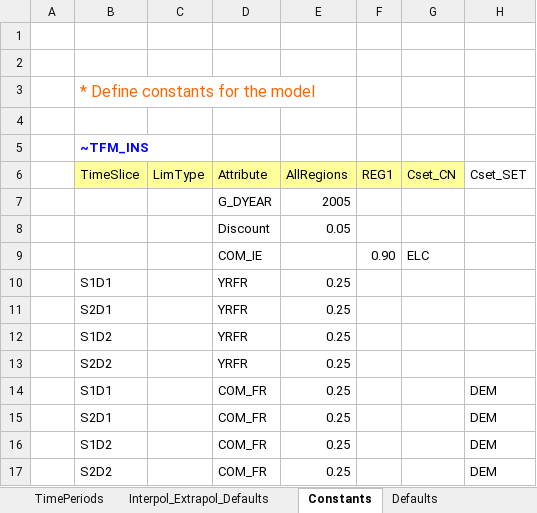
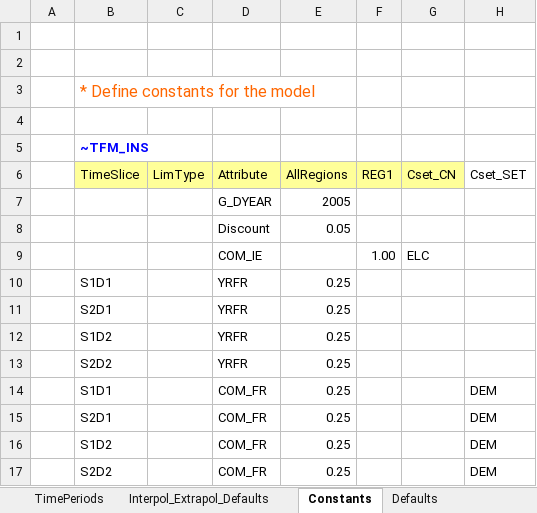
Before and after one commit to kanors-emr/Veda_TIMES_OSeMOSYS_demo1, an Excel workbook: SysSettings.xlsx, sheet Constants, drawn as a sheet; values as stored, in another font and other column widths than the file's, no borders; charts and pictures not drawn; the diff names each change by its address in the sheet, - before the commit and + after, or states it on an @@ line.

```diff
--- a/SysSettings.xlsx (sheet Constants)
+++ b/SysSettings.xlsx (sheet Constants)
-F9 (REG1): 0.90
+F9 (REG1): 1.00
```
Also changed, not shown: sheet TimePeriods, sheet Region-Time Slices, VT_REG_PRI_V03.xlsx, 18 other files.
